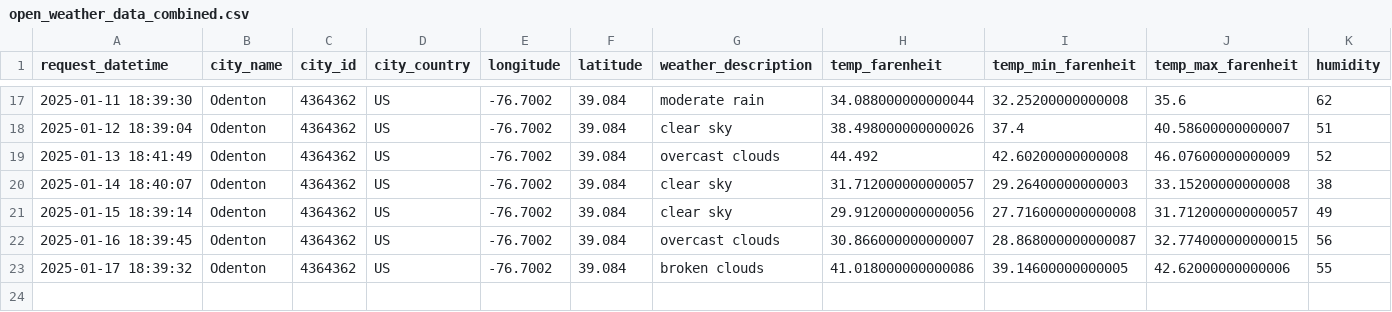
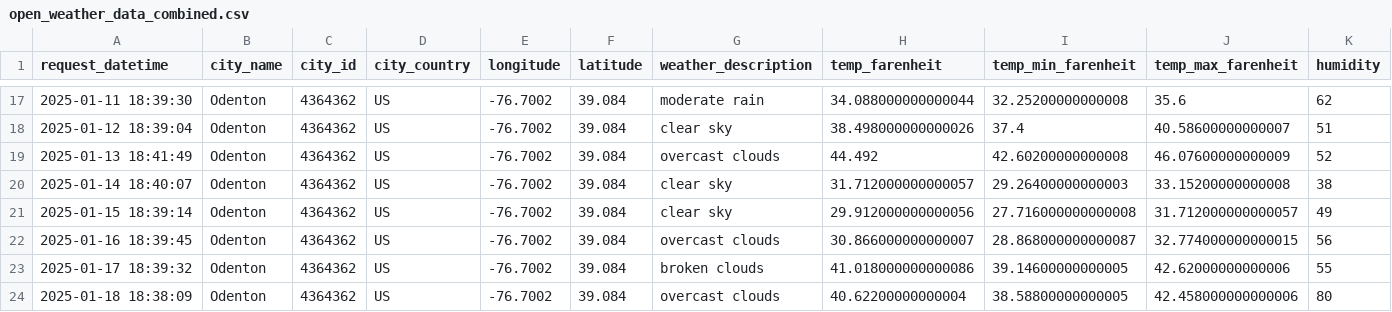
Before and after one commit to LucasO21/data-pipeline-experiment-01, a CSV file: data/open_weather_data/open_weather_data_combined.csv, drawn as a sheet; only a part is shown, gaps mark what is left out; rows hold the shown columns only; the diff names each change by its address in the sheet, - before the commit and + after, or states it on an @@ line.

```diff
--- a/data/open_weather_data/open_weather_data_combined.csv
+++ b/data/open_weather_data/open_weather_data_combined.csv
+row 24: 2025-01-18 18:38:09 | Odenton | 4364362 | US | -76.7002 | 39.084 | overcast clouds | 40.62200000000004 | 38.58800000000005 | 42.458000000000006 | 80
```
Also changed, not shown: 1 other file.
